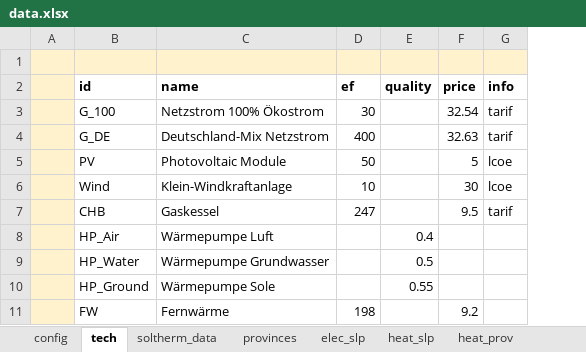
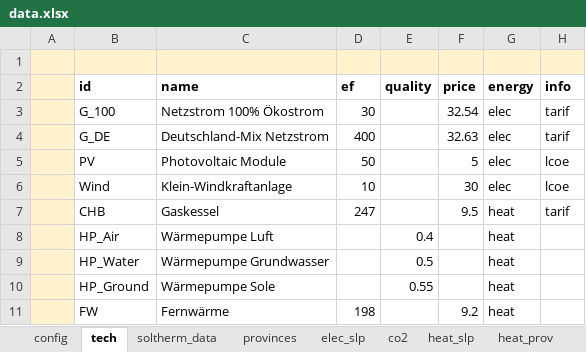
Before and after one commit to moritz-reuter/ESEM-EE, an Excel workbook: data.xlsx, sheet tech, drawn as a sheet; values as stored, in another font and other column widths than the file's, no borders; the diff names each change by its address in the sheet, - before the commit and + after, or states it on an @@ line.

```diff
--- a/data.xlsx (sheet tech)
+++ b/data.xlsx (sheet tech)
+sheet tab: co2
+column G (energy), rows 3-11: elec | elec | elec | elec | heat | heat | heat | heat | heat
```
Also changed, not shown: sheet soltherm_data, sheet elec_slp, charts or pictures, 4 other files.
